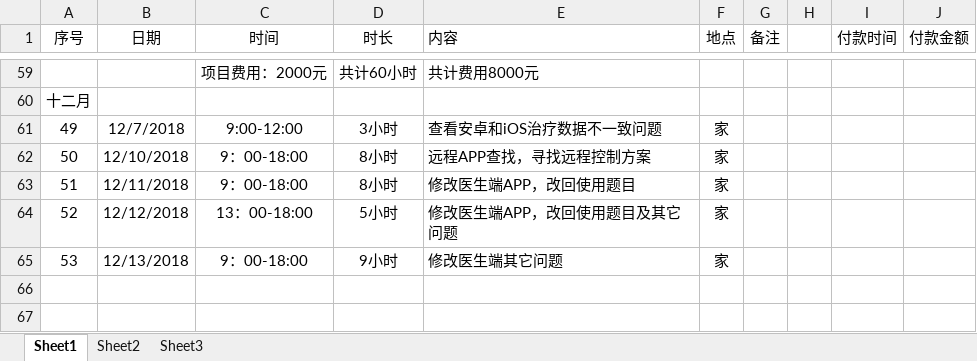
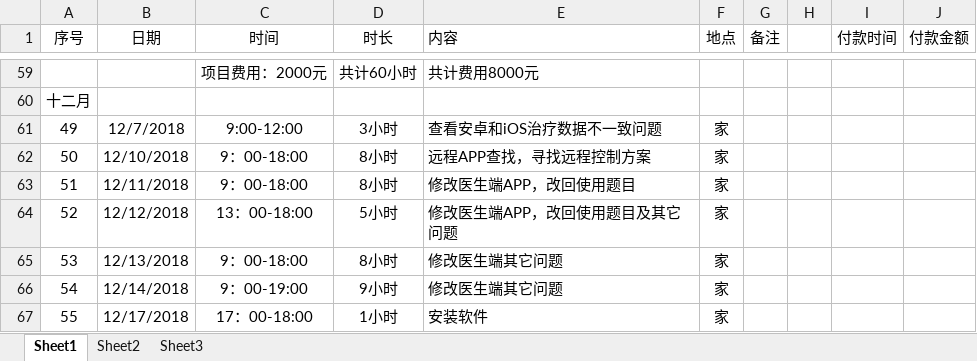
Before and after one commit to Jiawei310/NuoZhiJia, an Excel workbook: 宋佳伟加班.xlsx, sheet Sheet1, drawn as a sheet; only a part is shown, gaps mark what is left out; values as stored, in another font and other column widths than the file's, no borders; the diff names each change by its address in the sheet, - before the commit and + after, or states it on an @@ line.

```diff
--- a/宋佳伟加班.xlsx (sheet Sheet1)
+++ b/宋佳伟加班.xlsx (sheet Sheet1)
-D65 (时长): 9小时
+D65 (时长): 8小时
+row 66: 54 | 12/14/2018 | 9：00-19:00 | 9小时 | 修改医生端其它问题 | 家
+row 67: 55 | 12/17/2018 | 17：00-18:00 | 1小时 | 安装软件 | 家
```
Also changed, not shown: 1 other file.
